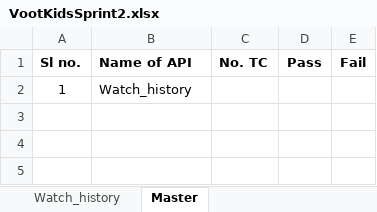
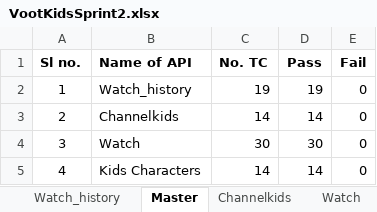
Before and after one commit to vishnu93tr/IfocusAPIAutomationwithEmail, an Excel workbook: VootKidsSprint2.xlsx, sheet Master, drawn as a sheet; values as stored, in another font and other column widths than the file's, no borders; the diff names each change by its address in the sheet, - before the commit and + after, or states it on an @@ line.

```diff
--- a/VootKidsSprint2.xlsx (sheet Master)
+++ b/VootKidsSprint2.xlsx (sheet Master)
+sheet tab: Channelkids
+sheet tab: Watch
-C2 (No. TC): (empty)
+C2 (No. TC): 19
-D2 (Pass): (empty)
+D2 (Pass): 19
-E2 (Fail): (empty)
+E2 (Fail): 0
+row 3: 2 | Channelkids | 14 | 14 | 0
+row 4: 3 | Watch | 30 | 30 | 0
+row 5: 4 | Kids Characters | 14 | 14 | 0
```
Also changed, not shown: sheet Watch_history, other sheet tabs, 48 other files.
